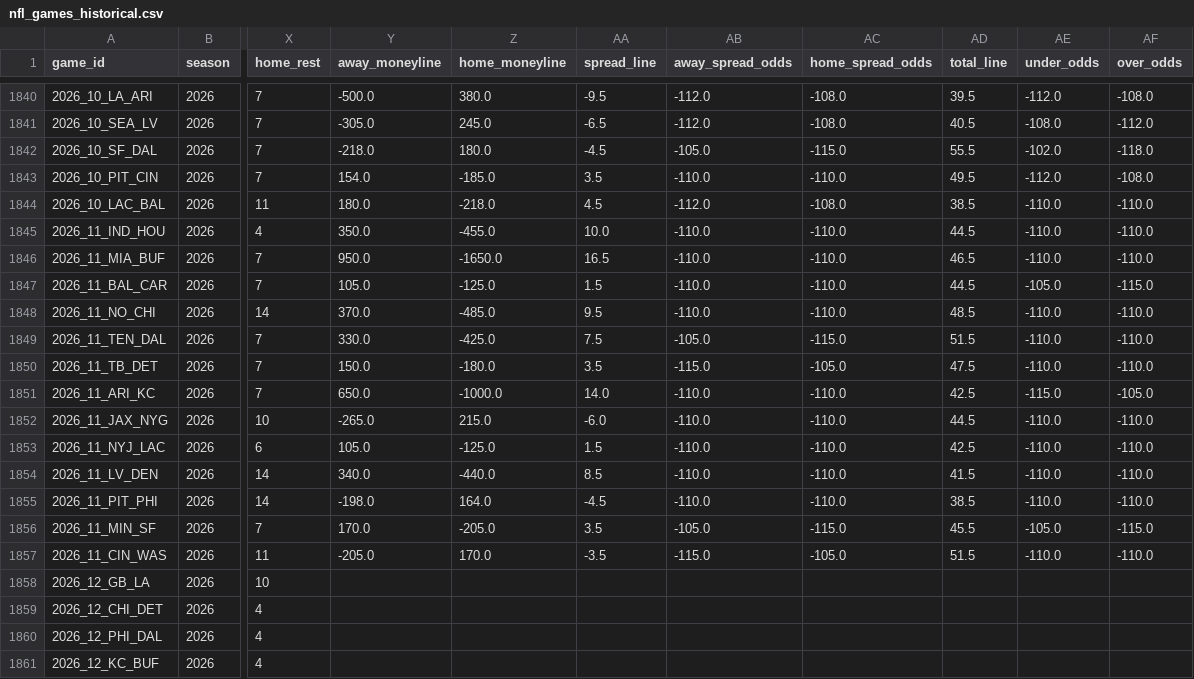
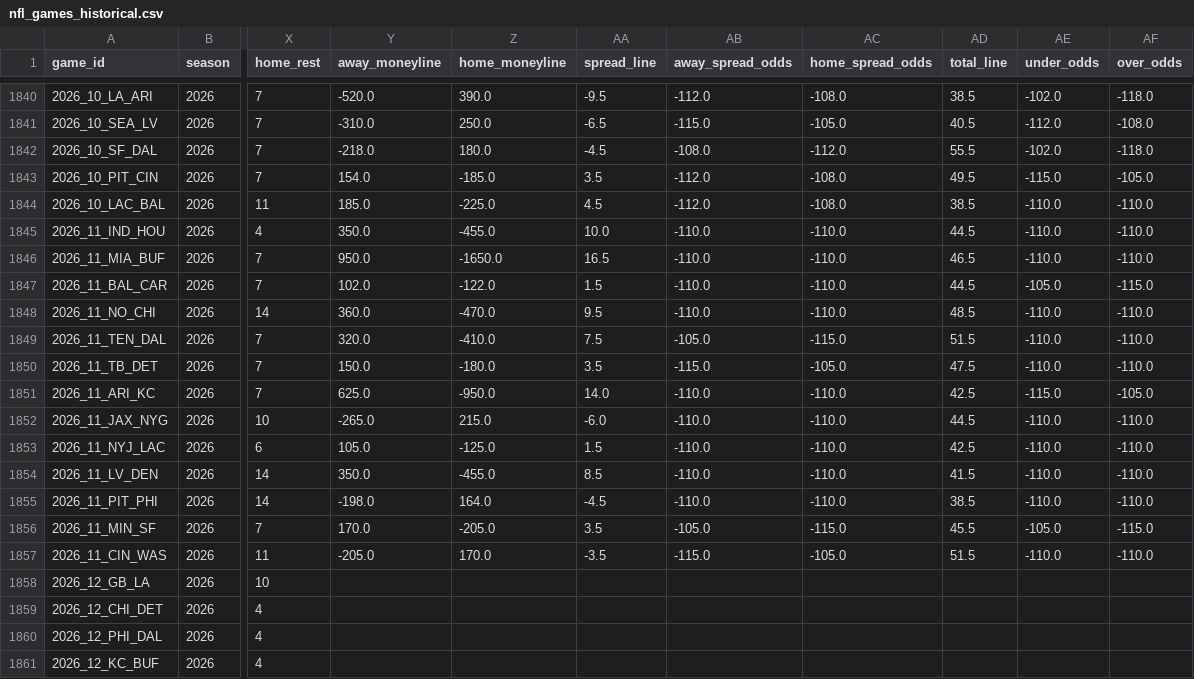
Before and after one commit to bestoddspredictions-web/nfl-predictions, a CSV file: data_files/nfl_games_historical.csv, drawn as a sheet; only a part is shown, gaps mark what is left out; the diff covers the shown part only; the diff names each change by its address in the sheet, - before the commit and + after, or states it on an @@ line.

```diff
--- a/data_files/nfl_games_historical.csv
+++ b/data_files/nfl_games_historical.csv
-Y1840 (away_moneyline): -500.0
+Y1840 (away_moneyline): -520.0
-Z1840 (home_moneyline): 380.0
+Z1840 (home_moneyline): 390.0
-AD1840 (total_line): 39.5
+AD1840 (total_line): 38.5
-AE1840 (under_odds): -112.0
+AE1840 (under_odds): -102.0
-AF1840 (over_odds): -108.0
+AF1840 (over_odds): -118.0
-Y1841 (away_moneyline): -305.0
+Y1841 (away_moneyline): -310.0
-Z1841 (home_moneyline): 245.0
+Z1841 (home_moneyline): 250.0
-AB1841 (away_spread_odds): -112.0
+AB1841 (away_spread_odds): -115.0
-AC1841 (home_spread_odds): -108.0
+AC1841 (home_spread_odds): -105.0
-AE1841 (under_odds): -108.0
+AE1841 (under_odds): -112.0
-AF1841 (over_odds): -112.0
+AF1841 (over_odds): -108.0
-AB1842 (away_spread_odds): -105.0
+AB1842 (away_spread_odds): -108.0
-AC1842 (home_spread_odds): -115.0
+AC1842 (home_spread_odds): -112.0
-AB1843 (away_spread_odds): -110.0
+AB1843 (away_spread_odds): -112.0
-AC1843 (home_spread_odds): -110.0
+AC1843 (home_spread_odds): -108.0
-AE1843 (under_odds): -112.0
+AE1843 (under_odds): -115.0
-AF1843 (over_odds): -108.0
+AF1843 (over_odds): -105.0
-Y1844 (away_moneyline): 180.0
+Y1844 (away_moneyline): 185.0
-Z1844 (home_moneyline): -218.0
+Z1844 (home_moneyline): -225.0
-Y1847 (away_moneyline): 105.0
+Y1847 (away_moneyline): 102.0
-Z1847 (home_moneyline): -125.0
+Z1847 (home_moneyline): -122.0
-Y1848 (away_moneyline): 370.0
+Y1848 (away_moneyline): 360.0
-Z1848 (home_moneyline): -485.0
+Z1848 (home_moneyline): -470.0
-Y1849 (away_moneyline): 330.0
+Y1849 (away_moneyline): 320.0
-Z1849 (home_moneyline): -425.0
+Z1849 (home_moneyline): -410.0
-Y1851 (away_moneyline): 650.0
+Y1851 (away_moneyline): 625.0
-Z1851 (home_moneyline): -1000.0
+Z1851 (home_moneyline): -950.0
-Y1854 (away_moneyline): 340.0
+Y1854 (away_moneyline): 350.0
-Z1854 (home_moneyline): -440.0
+Z1854 (home_moneyline): -455.0
```
Also changed, not shown: 30 edited cells elsewhere in this file, data_files/espn_injuries.csv, data_files/model_feature_importances.csv, 4 other files.
